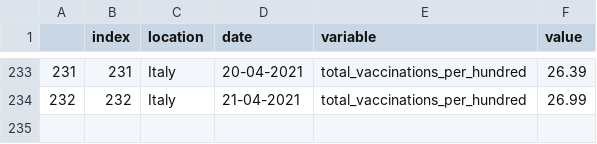
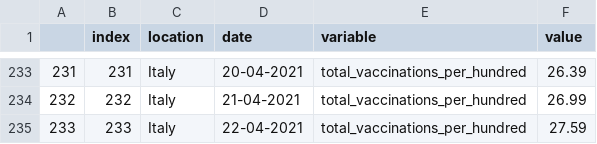
Before and after one commit to vincnardelli/covstat, a CSV file: data/confronto_italia_germania.csv, drawn as a sheet; only a part is shown, gaps mark what is left out; the diff names each change by its address in the sheet, - before the commit and + after, or states it on an @@ line.

```diff
--- a/data/confronto_italia_germania.csv
+++ b/data/confronto_italia_germania.csv
+row 235: 233 | 233 | Italy | 22-04-2021 | total_vaccinations_per_hundred | 27.59
```
Also changed, not shown: data/confronto_stati.csv, data/projection_vaccinazioni.csv, 9 other files.
